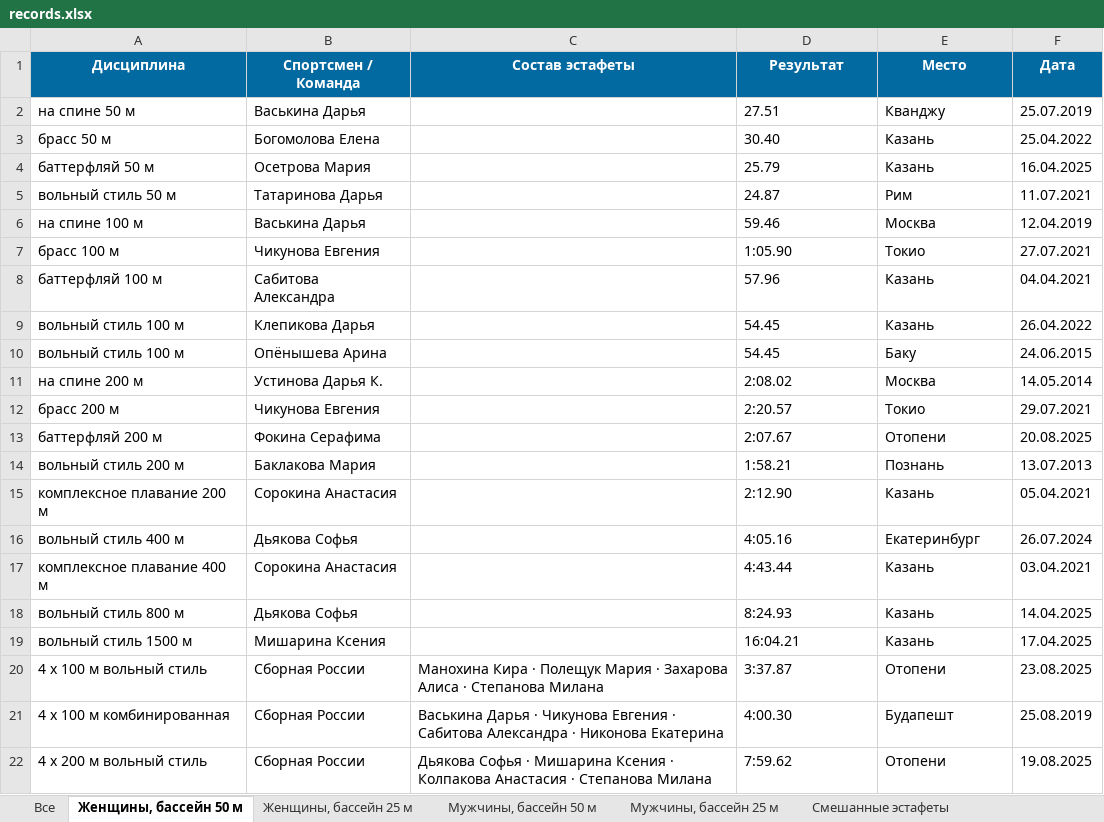
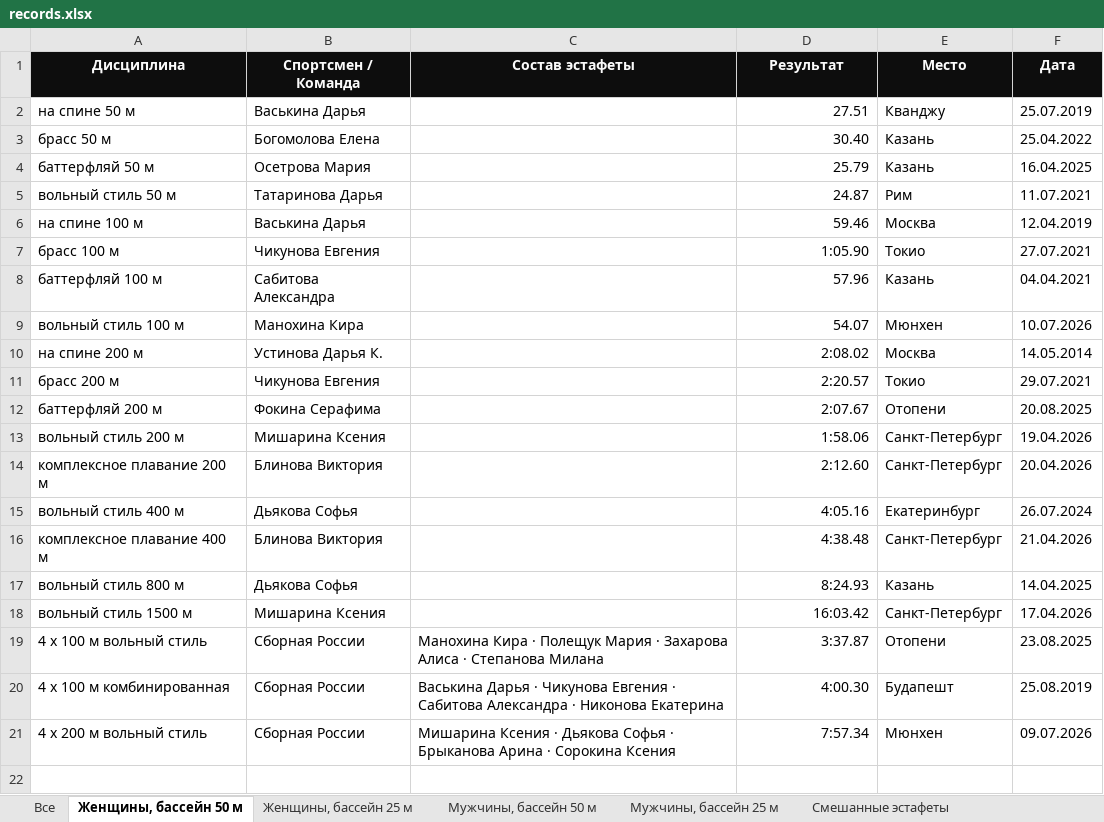
Before and after one commit to borozdov/russwimming-records-junior, an Excel workbook: public/records.xlsx, sheet Женщины, бассейн 50 м, drawn as a sheet; values as stored, in another font and other column widths than the file's, no borders; removed rows and columns are numbered as before the commit, all else as after; the diff names each change by its address in the sheet, - before the commit and + after, or states it on an @@ line.

```diff
--- a/public/records.xlsx (sheet Женщины, бассейн 50 м)
+++ b/public/records.xlsx (sheet Женщины, бассейн 50 м)
-A1:F1 fill: #0369A1
+A1:F1 fill: #0D0D0D
-D2:D8 alignment: left
+D2:D8 alignment: right
-row 9: вольный стиль 100 м | Клепикова Дарья |  | 54.45 | Казань | 26.04.2022
-B9 (Спортсмен / Команда): Опёнышева Арина
+B9 (Спортсмен / Команда): Манохина Кира
-D9 (Результат): 54.45
+D9 (Результат): 54.07
-D9:D21 alignment: left
+D9:D21 alignment: right
-E9 (Место): Баку
+E9 (Место): Мюнхен
-F9 (Дата): 24.06.2015
+F9 (Дата): 10.07.2026
-B13 (Спортсмен / Команда): Баклакова Мария
+B13 (Спортсмен / Команда): Мишарина Ксения
-D13 (Результат): 1:58.21
+D13 (Результат): 1:58.06
-E13 (Место): Познань
+E13 (Место): Санкт-Петербург
-F13 (Дата): 13.07.2013
+F13 (Дата): 19.04.2026
-B14 (Спортсмен / Команда): Сорокина Анастасия
+B14 (Спортсмен / Команда): Блинова Виктория
-D14 (Результат): 2:12.90
+D14 (Результат): 2:12.60
-E14 (Место): Казань
+E14 (Место): Санкт-Петербург
-F14 (Дата): 05.04.2021
+F14 (Дата): 20.04.2026
-B16 (Спортсмен / Команда): Сорокина Анастасия
+B16 (Спортсмен / Команда): Блинова Виктория
-D16 (Результат): 4:43.44
+D16 (Результат): 4:38.48
-E16 (Место): Казань
+E16 (Место): Санкт-Петербург
-F16 (Дата): 03.04.2021
+F16 (Дата): 21.04.2026
-D18 (Результат): 16:04.21
+D18 (Результат): 16:03.42
-E18 (Место): Казань
+E18 (Место): Санкт-Петербург
-F18 (Дата): 17.04.2025
+F18 (Дата): 17.04.2026
-C21 (Состав эстафеты): Дьякова Софья · Мишарина Ксения · Колпакова Анастасия · Степанова Милана
+C21 (Состав эстафеты): Мишарина Ксения · Дьякова Софья · Брыканова Арина · Сорокина Ксения
-D21 (Результат): 7:59.62
+D21 (Результат): 7:57.34
-E21 (Место): Отопени
+E21 (Место): Мюнхен
-F21 (Дата): 19.08.2025
+F21 (Дата): 09.07.2026
```
Also changed, not shown: sheet Все, sheet Мужчины, бассейн 50 м, sheet Смешанные эстафеты, sheet Мужчины, бассейн 25 м, sheet Женщины, бассейн 25 м, 10 other files.
